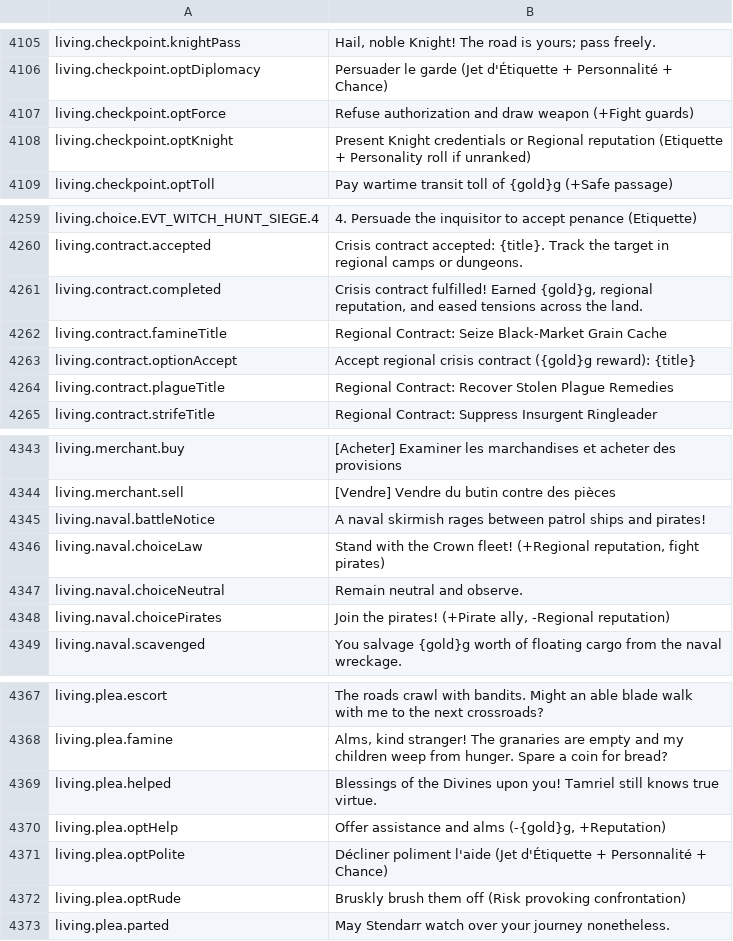
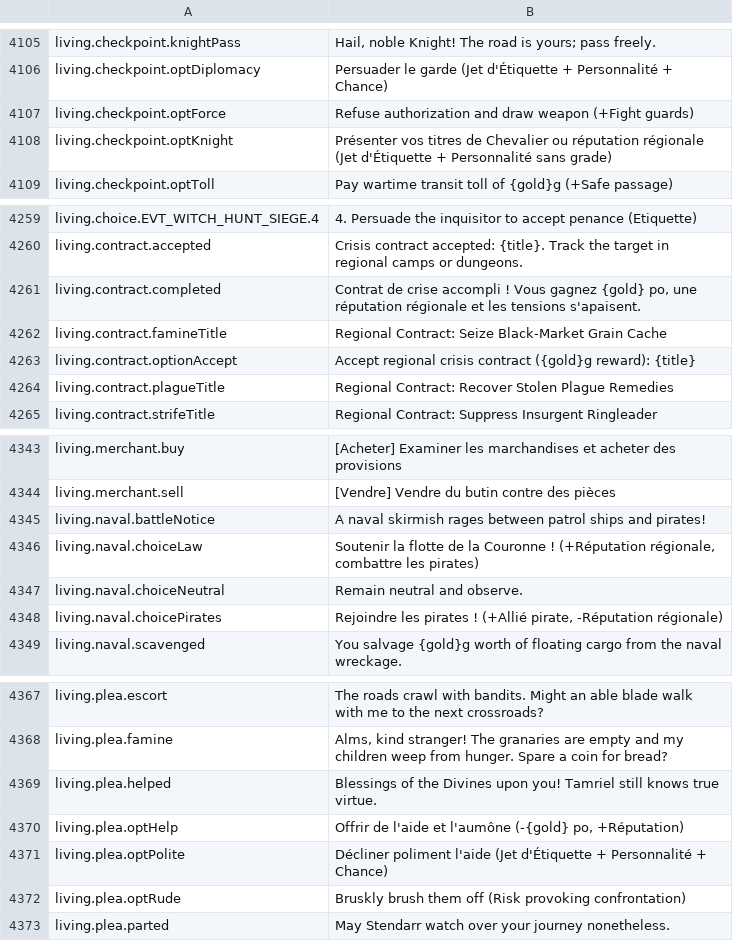
Before and after one commit to Chuz13/daggerfall-forever, a CSV file: locales/fr/Port_Strings.csv, drawn as a sheet; only a part is shown, gaps mark what is left out.

```diff
--- a/locales/fr/Port_Strings.csv
+++ b/locales/fr/Port_Strings.csv
@@ -4107,3 +4107,3 @@ living.checkpoint.optDiplomacy,"Persuader le garde (Jet d'Étiquette + Personnal
 living.checkpoint.optForce,"Refuse authorization and draw weapon (+Fight guards)"
-living.checkpoint.optKnight,"Present Knight credentials or Regional reputation (Etiquette + Personality roll if unranked)"
+living.checkpoint.optKnight,"Présenter vos titres de Chevalier ou réputation régionale (Jet d'Étiquette + Personnalité sans grade)"
 living.checkpoint.optToll,"Pay wartime transit toll of {gold}g (+Safe passage)"
@@ -4260,3 +4260,3 @@ living.choice.EVT_WITCH_HUNT_SIEGE.4,"4. Persuade the inquisitor to accept penan
 living.contract.accepted,"Crisis contract accepted: {title}. Track the target in regional camps or dungeons."
-living.contract.completed,"Crisis contract fulfilled! Earned {gold}g, regional reputation, and eased tensions across the land."
+living.contract.completed,"Contrat de crise accompli ! Vous gagnez {gold} po, une réputation régionale et les tensions s'apaisent."
 living.contract.famineTitle,"Regional Contract: Seize Black-Market Grain Cache"
@@ -4345,5 +4345,5 @@ living.merchant.sell,"[Vendre] Vendre du butin contre des pièces"
 living.naval.battleNotice,"A naval skirmish rages between patrol ships and pirates!"
-living.naval.choiceLaw,"Stand with the Crown fleet! (+Regional reputation, fight pirates)"
+living.naval.choiceLaw,"Soutenir la flotte de la Couronne ! (+Réputation régionale, combattre les pirates)"
 living.naval.choiceNeutral,"Remain neutral and observe."
-living.naval.choicePirates,"Join the pirates! (+Pirate ally, -Regional reputation)"
+living.naval.choicePirates,"Rejoindre les pirates ! (+Allié pirate, -Réputation régionale)"
 living.naval.scavenged,"You salvage {gold}g worth of floating cargo from the naval wreckage."
@@ -4369,3 +4369,3 @@ living.plea.famine,"Alms, kind stranger! The granaries are empty and my children
 living.plea.helped,"Blessings of the Divines upon you! Tamriel still knows true virtue."
-living.plea.optHelp,"Offer assistance and alms (-{gold}g, +Reputation)"
+living.plea.optHelp,"Offrir de l'aide et l'aumône (-{gold} po, +Réputation)"
 living.plea.optPolite,"Décliner poliment l'aide (Jet d'Étiquette + Personnalité + Chance)"
```
Also changed, not shown: locales/bg/Port_Strings.csv, locales/el/Port_Strings.csv, 23 other files.
